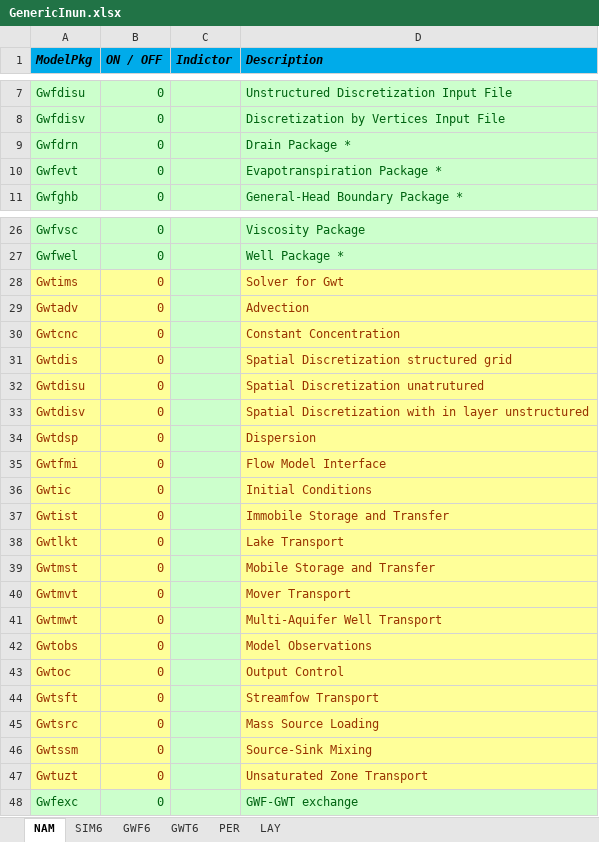
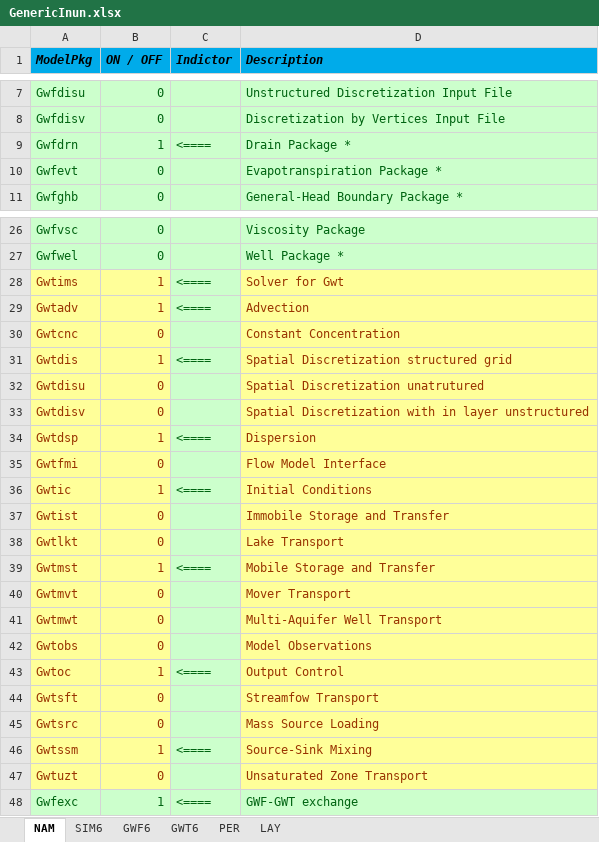
Before and after one commit to Olsthoorn/mf6lab, an Excel workbook: Projects/VoortoetsAGT/cases/GenericInun/GenericInun.xlsx, sheet NAM, drawn as a sheet; only a part is shown, gaps mark what is left out; values as stored, in another font and other column widths than the file's, no borders; the diff names each change by its address in the sheet, - before the commit and + after, or states it on an @@ line.

```diff
--- a/Projects/VoortoetsAGT/cases/GenericInun/GenericInun.xlsx (sheet NAM)
+++ b/Projects/VoortoetsAGT/cases/GenericInun/GenericInun.xlsx (sheet NAM)
-B9 (ON / OFF): 0
+B9 (ON / OFF): 1
-C9 (Indictor): (empty)
+C9 (Indictor): <====
-B28:B29 (ON / OFF): 0
+B28:B29 (ON / OFF): 1
-C28:C29 (Indictor): (empty)
+C28:C29 (Indictor): <====
-B31 (ON / OFF): 0
+B31 (ON / OFF): 1
-C31 (Indictor): (empty)
+C31 (Indictor): <====
-B34 (ON / OFF): 0
+B34 (ON / OFF): 1
-C34 (Indictor): (empty)
+C34 (Indictor): <====
-B36 (ON / OFF): 0
+B36 (ON / OFF): 1
-C36 (Indictor): (empty)
+C36 (Indictor): <====
-B39 (ON / OFF): 0
+B39 (ON / OFF): 1
-C39 (Indictor): (empty)
+C39 (Indictor): <====
-B43 (ON / OFF): 0
+B43 (ON / OFF): 1
-C43 (Indictor): (empty)
+C43 (Indictor): <====
-B46 (ON / OFF): 0
+B46 (ON / OFF): 1
-C46 (Indictor): (empty)
+C46 (Indictor): <====
-B48 (ON / OFF): 0
+B48 (ON / OFF): 1
-C48 (Indictor): (empty)
+C48 (Indictor): <====
```
Also changed, not shown: sheet PER, sheet LAY, sheet GWF6, sheet GWT6, 11 other files.
